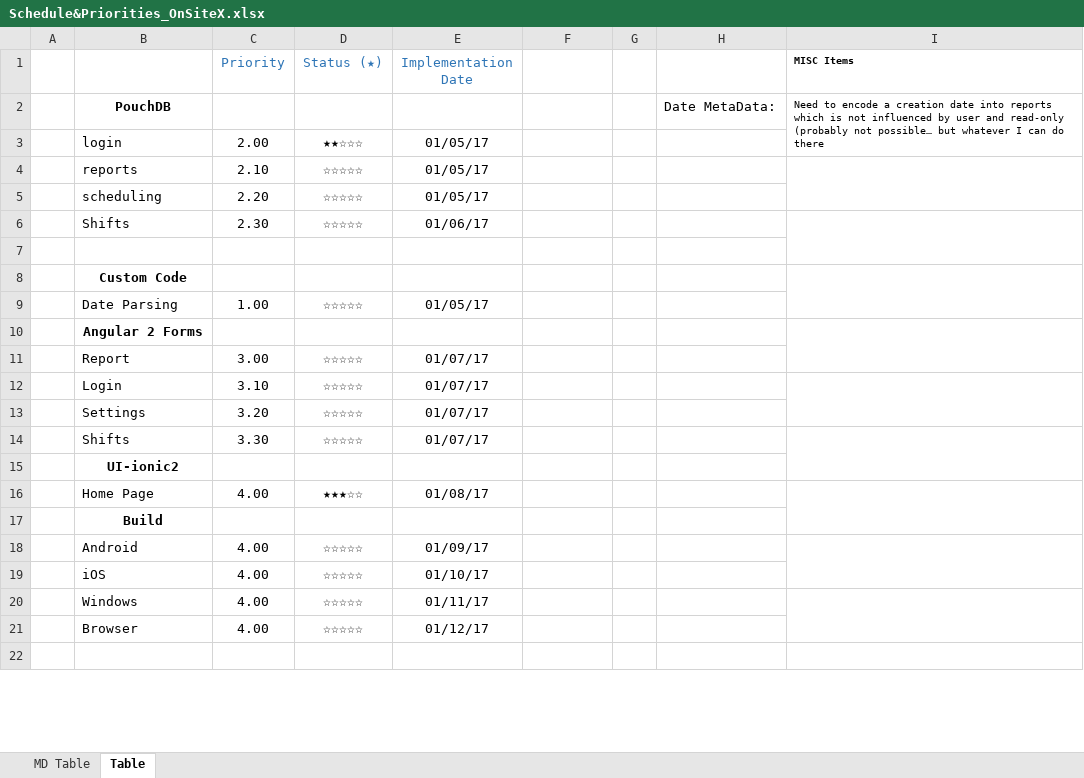
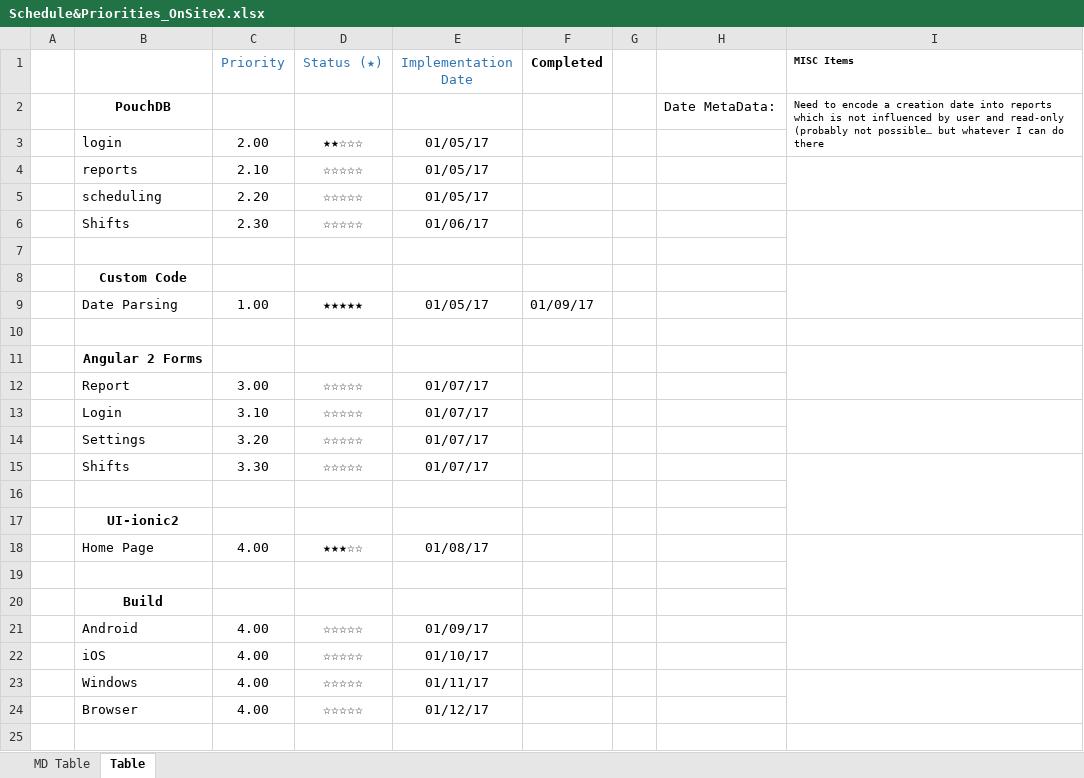
Before and after one commit to chorpler/OnSiteXOldAlpha, an Excel workbook: Docs/Excel/Schedule&Priorities_OnSiteX.xlsx, sheet Table, drawn as a sheet; only a part is shown; values as stored, in another font and other column widths than the file's, no borders; the diff names each change by its address in the sheet, - before the commit and + after, or states it on an @@ line.

```diff
--- a/Docs/Excel/Schedule&Priorities_OnSiteX.xlsx (sheet Table)
+++ b/Docs/Excel/Schedule&Priorities_OnSiteX.xlsx (sheet Table)
-F1: (empty)
+F1: Completed
-D9 (Status (★)): ☆☆☆☆☆
+D9 (Status (★)): ★★★★★
-F9 (Completed): (empty)
+F9 (Completed): 01/09/17
+row 10: (empty)
+row 16: (empty)
+row 19: (empty)
```
Also changed, not shown: 8 other files.
